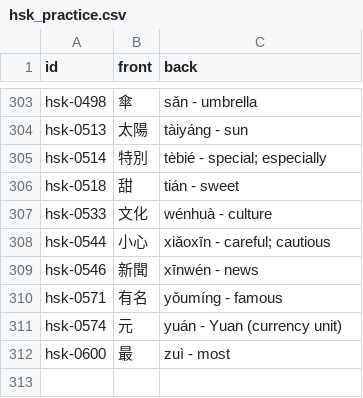
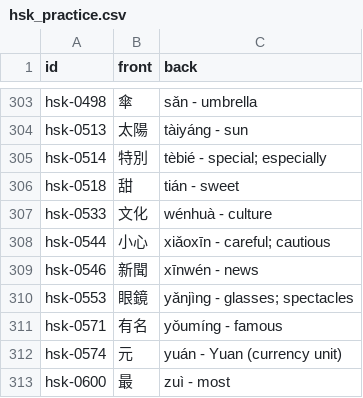
Before and after one commit to chiin/feeeed, a CSV file: hsk_practice.csv, drawn as a sheet; only a part is shown, gaps mark what is left out.

```diff
--- a/hsk_practice.csv
+++ b/hsk_practice.csv
@@ -309,2 +309,3 @@ hsk-0544,小心,xiǎoxīn - careful; cautious
 hsk-0546,新聞,xīnwén - news
+hsk-0553,眼鏡,yǎnjìng - glasses; spectacles
 hsk-0571,有名,yǒumíng - famous
```
Also changed, not shown: 36 other files.
